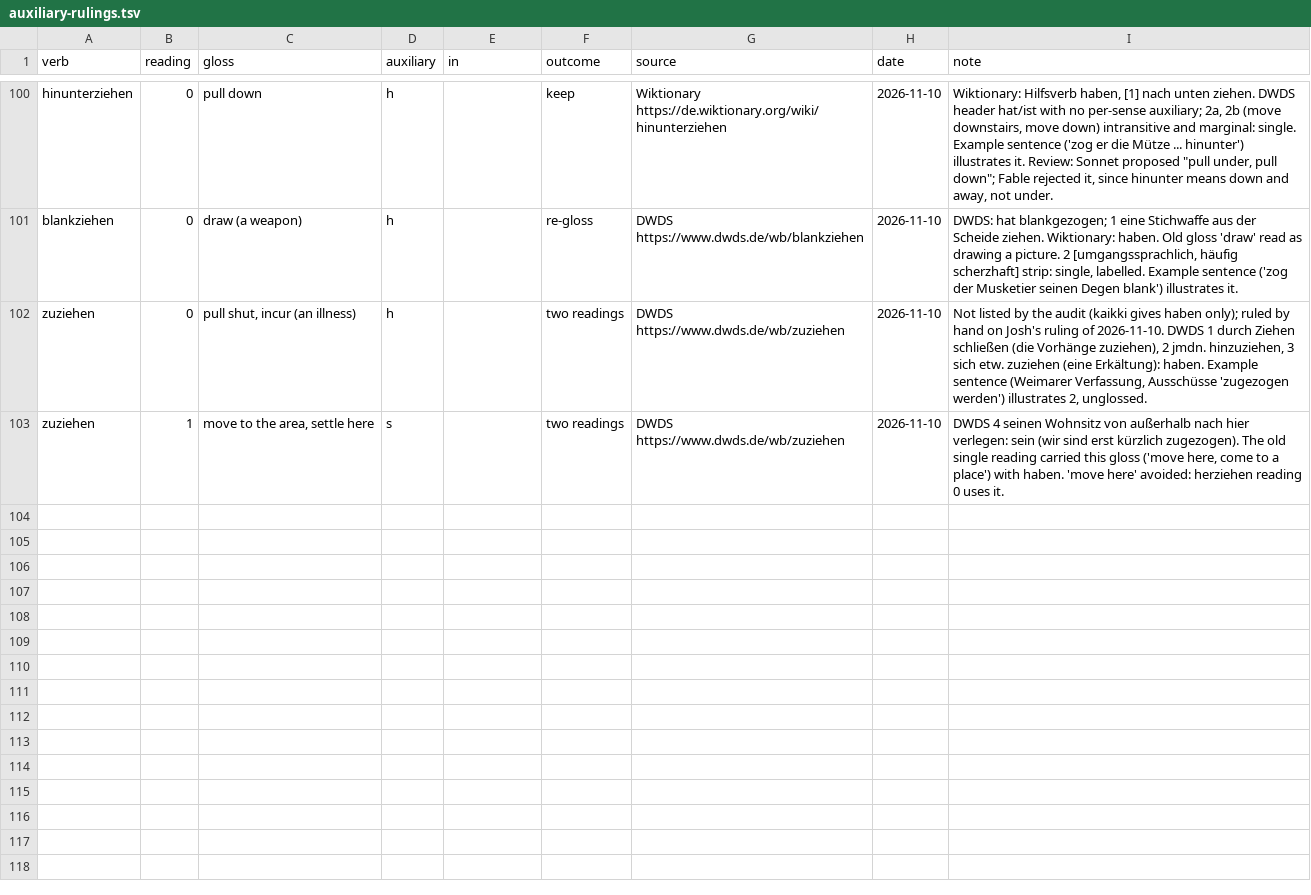
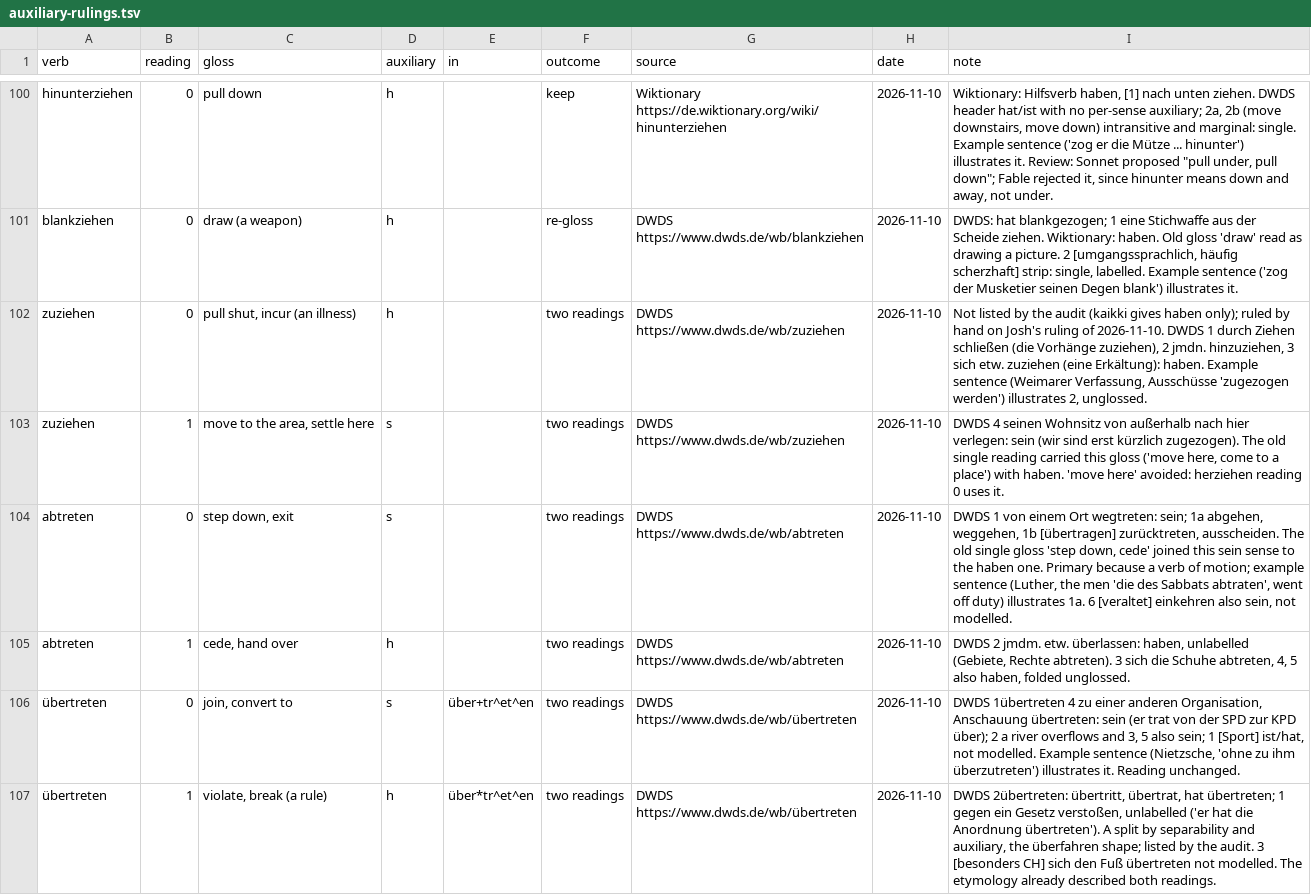
Before and after one commit to vermont42/Konjugieren, a TSV file: verbdata/auxiliary-rulings.tsv, drawn as a sheet; only a part is shown, gaps mark what is left out; the diff covers the shown part only; the diff names each change by its address in the sheet, - before the commit and + after, or states it on an @@ line.

```diff
--- a/verbdata/auxiliary-rulings.tsv
+++ b/verbdata/auxiliary-rulings.tsv
+row 104: abtreten | 0 | step down, exit | s |  | two readings | DWDS https://www.dwds.de/wb/abtreten | 2026-11-10 | DWDS 1 von einem Ort wegtreten: sein; 1a abgehen, weggehen, 1b [übertragen] zurücktreten, ausscheiden. The old single gloss 'step down, cede' joined this sein sense to the haben one. Primary because a verb of motion; example sentence (Luther, the men 'die des Sabbats abtraten', went off duty) illustrates 1a. 6 [veraltet] einkehren also sein, not modelled.
+row 105: abtreten | 1 | cede, hand over | h |  | two readings | DWDS https://www.dwds.de/wb/abtreten | 2026-11-10 | DWDS 2 jmdm. etw. überlassen: haben, unlabelled (Gebiete, Rechte abtreten). 3 sich die Schuhe abtreten, 4, 5 also haben, folded unglossed.
+row 106: übertreten | 0 | join, convert to | s | über+tr^et^en | two readings | DWDS https://www.dwds.de/wb/übertreten | 2026-11-10 | DWDS 1übertreten 4 zu einer anderen Organisation, Anschauung übertreten: sein (er trat von der SPD zur KPD über); 2 a river overflows and 3, 5 also sein; 1 [Sport] ist/hat, not modelled. Example sentence (Nietzsche, 'ohne zu ihm überzutreten') illustrates it. Reading unchanged.
+row 107: übertreten | 1 | violate, break (a rule) | h | über*tr^et^en | two readings | DWDS https://www.dwds.de/wb/übertreten | 2026-11-10 | DWDS 2übertreten: übertritt, übertrat, hat übertreten; 1 gegen ein Gesetz verstoßen, unlabelled ('er hat die Anordnung übertreten'). A split by separability and auxiliary, the überfahren shape; listed by the audit. 3 [besonders CH] sich den Fuß übertreten not modelled. The etymology already described both readings.
```
Also changed, not shown: 4 added rows elsewhere in this file, 4 other files.
